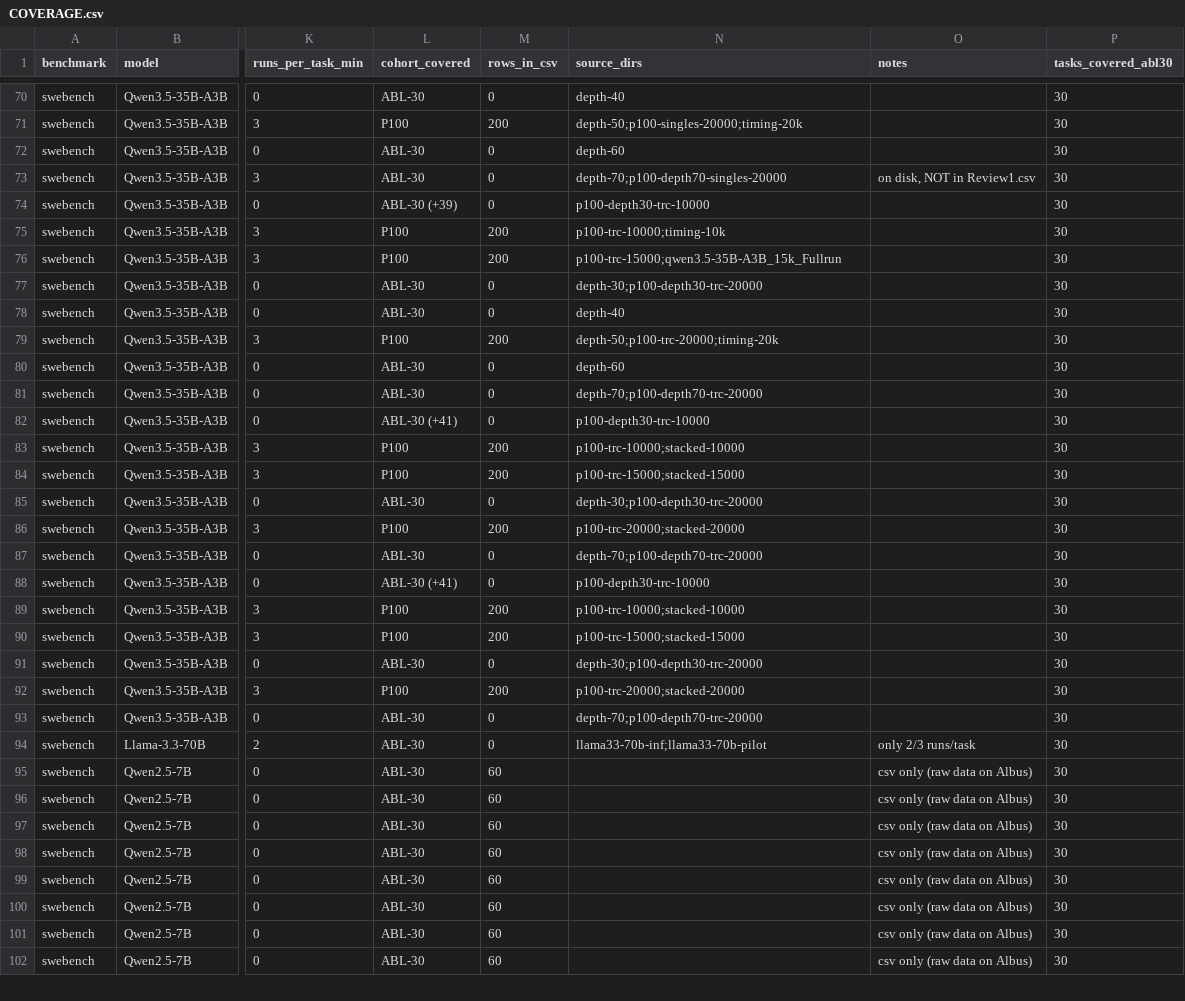
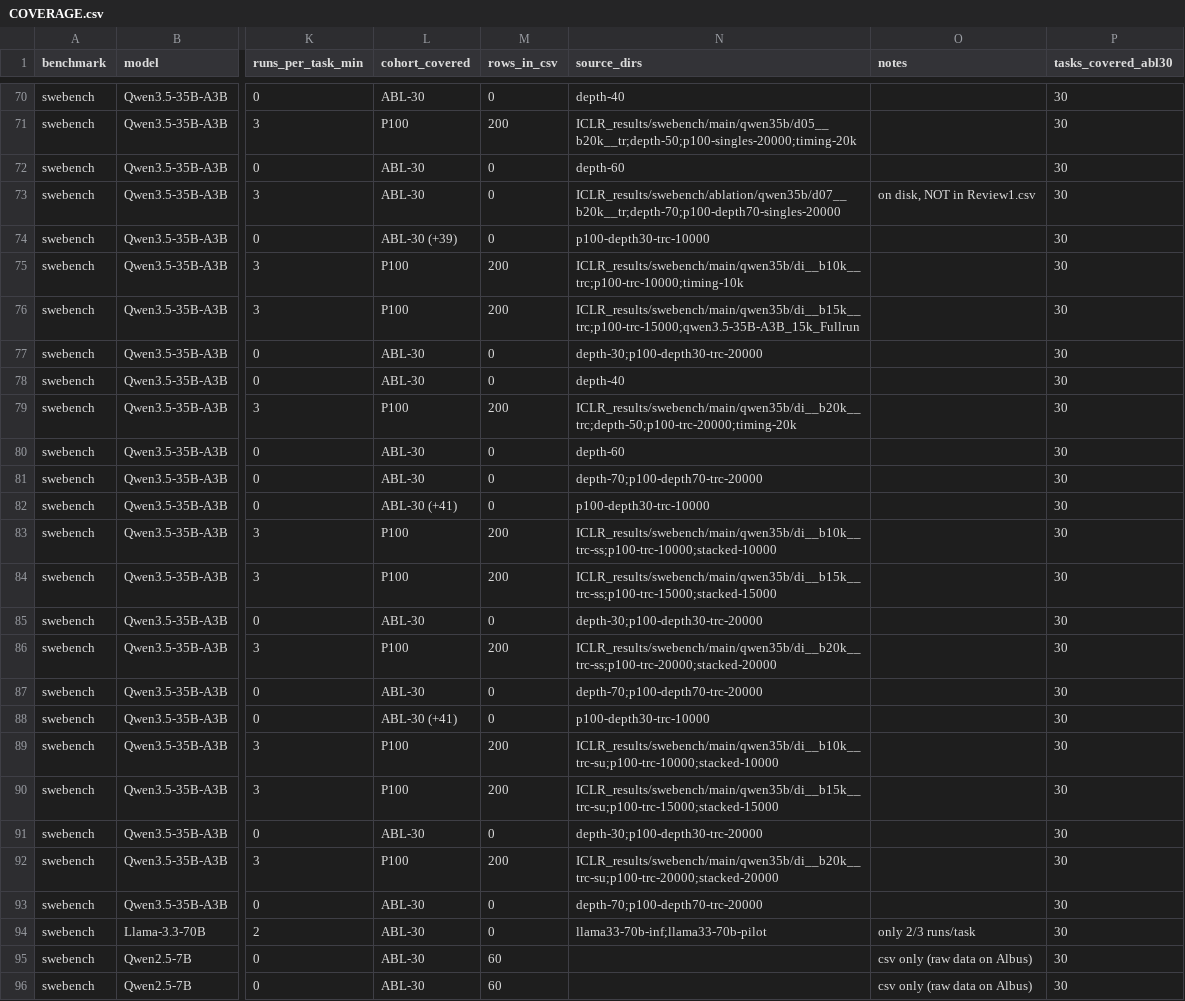
Before and after one commit to ritulS/agentCtx, a CSV file: COVERAGE.csv, drawn as a sheet; only a part is shown, gaps mark what is left out; the shorter side is filled out with more unchanged rows; the diff covers the shown part only; the diff names each change by its address in the sheet, - before the commit and + after, or states it on an @@ line.

```diff
--- a/COVERAGE.csv
+++ b/COVERAGE.csv
-N71 (source_dirs): depth-50;p100-singles-20000;timing-20k
+N71 (source_dirs): ICLR_results/swebench/main/qwen35b/d05__b20k__tr;depth-50;p100-singles-20000;timing-20k
-N73 (source_dirs): depth-70;p100-depth70-singles-20000
+N73 (source_dirs): ICLR_results/swebench/ablation/qwen35b/d07__b20k__tr;depth-70;p100-depth70-singles-20000
-N75 (source_dirs): p100-trc-10000;timing-10k
+N75 (source_dirs): ICLR_results/swebench/main/qwen35b/di__b10k__trc;p100-trc-10000;timing-10k
-N76 (source_dirs): p100-trc-15000;qwen3.5-35B-A3B_15k_Fullrun
+N76 (source_dirs): ICLR_results/swebench/main/qwen35b/di__b15k__trc;p100-trc-15000;qwen3.5-35B-A3B_15k_Fullrun
-N79 (source_dirs): depth-50;p100-trc-20000;timing-20k
+N79 (source_dirs): ICLR_results/swebench/main/qwen35b/di__b20k__trc;depth-50;p100-trc-20000;timing-20k
-N83 (source_dirs): p100-trc-10000;stacked-10000
+N83 (source_dirs): ICLR_results/swebench/main/qwen35b/di__b10k__trc-ss;p100-trc-10000;stacked-10000
-N84 (source_dirs): p100-trc-15000;stacked-15000
+N84 (source_dirs): ICLR_results/swebench/main/qwen35b/di__b15k__trc-ss;p100-trc-15000;stacked-15000
-N86 (source_dirs): p100-trc-20000;stacked-20000
+N86 (source_dirs): ICLR_results/swebench/main/qwen35b/di__b20k__trc-ss;p100-trc-20000;stacked-20000
-N89 (source_dirs): p100-trc-10000;stacked-10000
+N89 (source_dirs): ICLR_results/swebench/main/qwen35b/di__b10k__trc-su;p100-trc-10000;stacked-10000
-N90 (source_dirs): p100-trc-15000;stacked-15000
+N90 (source_dirs): ICLR_results/swebench/main/qwen35b/di__b15k__trc-su;p100-trc-15000;stacked-15000
-N92 (source_dirs): p100-trc-20000;stacked-20000
+N92 (source_dirs): ICLR_results/swebench/main/qwen35b/di__b20k__trc-su;p100-trc-20000;stacked-20000
```
Also changed, not shown: 54 edited cells elsewhere in this file, 1 other file.
